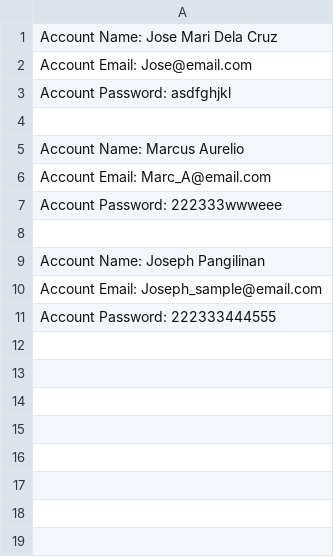
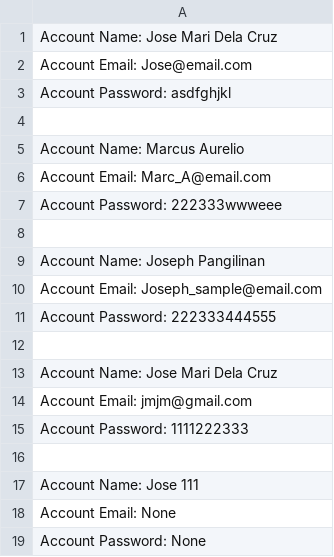
Before and after one commit to cndrz/Data-Science, a CSV file: Account Details.csv, drawn as a sheet.

```diff
--- a/Account Details.csv
+++ b/Account Details.csv
@@ -11 +11,9 @@ Account Email: Joseph_sample@email.com
 Account Password: 222333444555
+
+Account Name: Jose Mari Dela Cruz
+Account Email: jmjm@gmail.com
+Account Password: 1111222333
+
+Account Name: Jose 111
+Account Email: None
+Account Password: None
```
Also changed, not shown: 3 other files.
